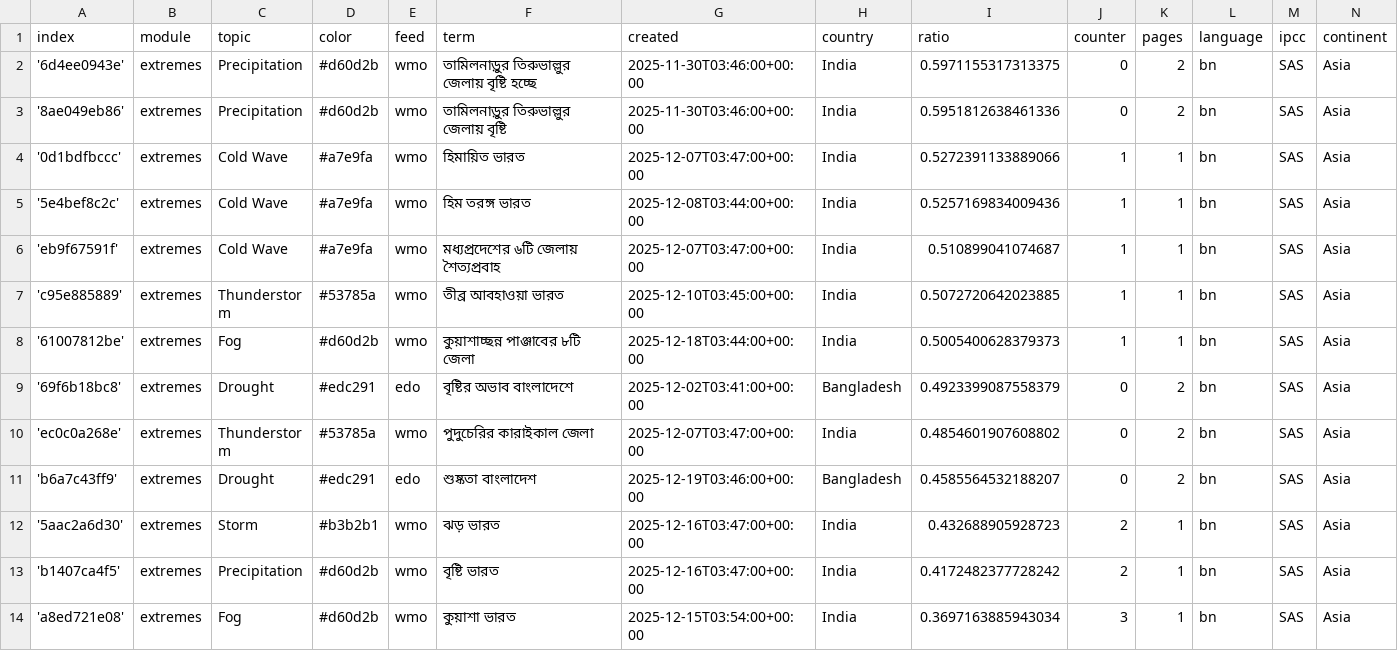
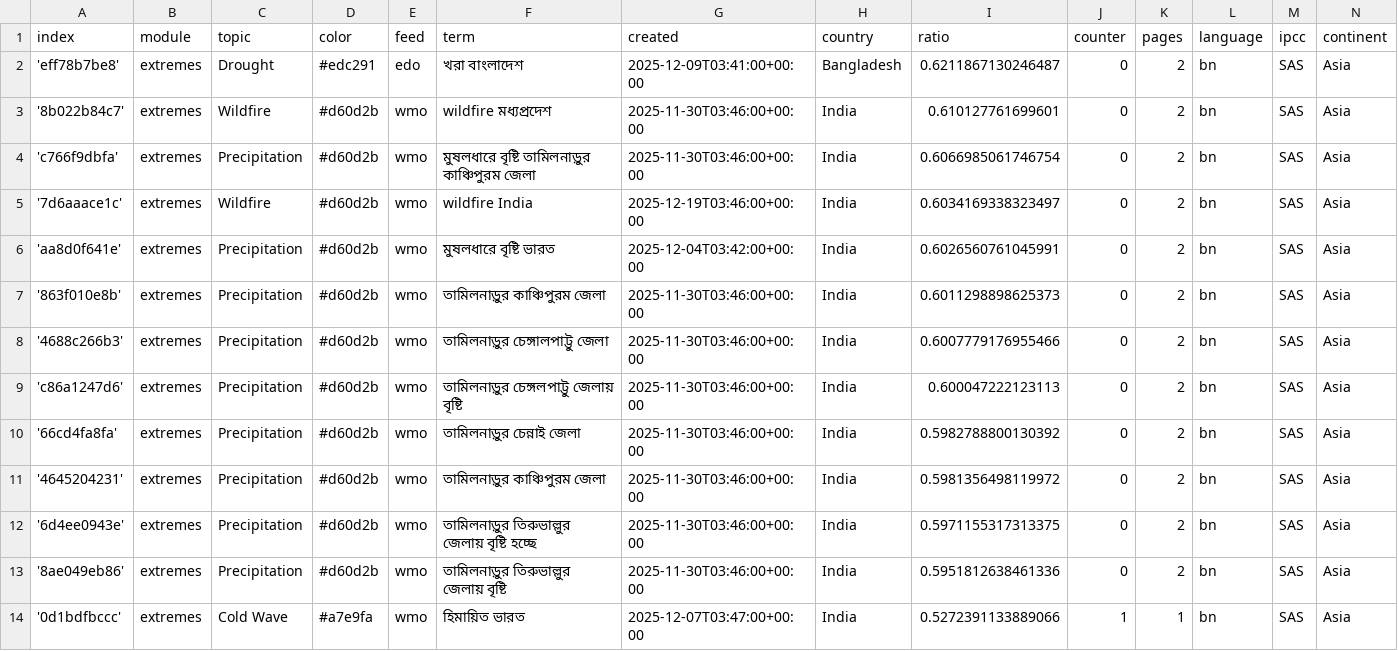
Before and after one commit to sonjanews/bengaliExtremes, a CSV file: terms.csv, drawn as a sheet; only a part is shown; the shorter side is filled out with more unchanged rows.

Commit message:
Commit from GitHub Actions (import:0.0)

```diff
--- a/terms.csv
+++ b/terms.csv
@@ -1,2 +1,12 @@
 index,module,topic,color,feed,term,created,country,ratio,counter,pages,language,ipcc,continent
+'eff78b7be8',extremes,Drought,#edc291,edo,খরা বাংলাদেশ,2025-12-09T03:41:00+00:00,Bangladesh,0.6211867130246487,0,2,bn,SAS,Asia
+'8b022b84c7',extremes,Wildfire,#d60d2b,wmo,wildfire মধ্যপ্রদেশ,2025-11-30T03:46:00+00:00,India,0.610127761699601,0,2,bn,SAS,Asia
+'c766f9dbfa',extremes,Precipitation,#d60d2b,wmo,মুষলধারে বৃষ্টি তামিলনাড়ুর কাঞ্চিপুরম জেলা,2025-11-30T03:46:00+00:00,India,0.6066985061746754,0,2,bn,SAS,Asia
+'7d6aaace1c',extremes,Wildfire,#d60d2b,wmo,wildfire India,2025-12-19T03:46:00+00:00,India,0.6034169338323497,0,2,bn,SAS,Asia
+'aa8d0f641e',extremes,Precipitation,#d60d2b,wmo,মুষলধারে বৃষ্টি ভারত,2025-12-04T03:42:00+00:00,India,0.6026560761045991,0,2,bn,SAS,Asia
+'863f010e8b',extremes,Precipitation,#d60d2b,wmo,তামিলনাড়ুর কাঞ্চিপুরম জেলা,2025-11-30T03:46:00+00:00,India,0.6011298898625373,0,2,bn,SAS,Asia
+'4688c266b3',extremes,Precipitation,#d60d2b,wmo,তামিলনাড়ুর চেঙ্গালপাট্টু জেলা,2025-11-30T03:46:00+00:00,India,0.6007779176955466,0,2,bn,SAS,Asia
+'c86a1247d6',extremes,Precipitation,#d60d2b,wmo,তামিলনাড়ুর চেঙ্গলপাট্টু জেলায় বৃষ্টি,2025-11-30T03:46:00+00:00,India,0.600047222123113,0,2,bn,SAS,Asia
+'66cd4fa8fa',extremes,Precipitation,#d60d2b,wmo,তামিলনাড়ুর চেন্নাই জেলা,2025-11-30T03:46:00+00:00,India,0.5982788800130392,0,2,bn,SAS,Asia
+'4645204231',extremes,Precipitation,#d60d2b,wmo,তামিলনাড়ুর কাঞ্চিপুরম জেলা,2025-11-30T03:46:00+00:00,India,0.5981356498119972,0,2,bn,SAS,Asia
 '6d4ee0943e',extremes,Precipitation,#d60d2b,wmo,তামিলনাড়ুর তিরুভাল্লুর জেলায় বৃষ্টি হচ্ছে,2025-11-30T03:46:00+00:00,India,0.5971155317313375,0,2,bn,SAS,Asia
```
